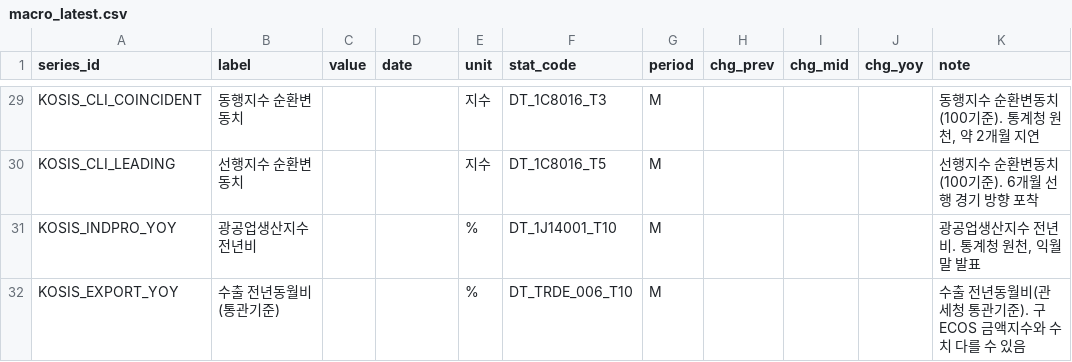
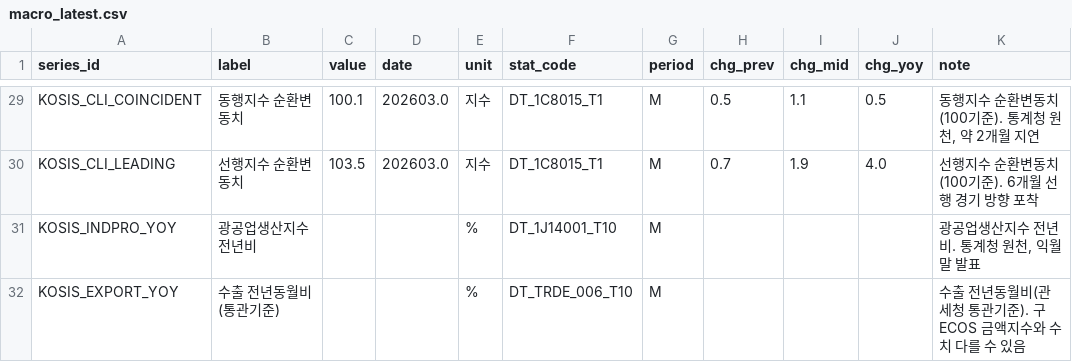
Before and after one commit to LEEYOUNGJIN-GIT/ecos-macro-review, a CSV file: data/macro_latest.csv, drawn as a sheet; only a part is shown, gaps mark what is left out; the diff covers the shown part only; the diff names each change by its address in the sheet, - before the commit and + after, or states it on an @@ line.

```diff
--- a/data/macro_latest.csv
+++ b/data/macro_latest.csv
-C29 (value): (empty)
+C29 (value): 100.1
-D29:D30 (date): (empty)
+D29:D30 (date): 202603.0
-F29 (stat_code): DT_1C8016_T3
+F29 (stat_code): DT_1C8015_T1
-H29 (chg_prev): (empty)
+H29 (chg_prev): 0.5
-I29 (chg_mid): (empty)
+I29 (chg_mid): 1.1
-J29 (chg_yoy): (empty)
+J29 (chg_yoy): 0.5
-C30 (value): (empty)
+C30 (value): 103.5
-F30 (stat_code): DT_1C8016_T5
+F30 (stat_code): DT_1C8015_T1
-H30 (chg_prev): (empty)
+H30 (chg_prev): 0.7
-I30 (chg_mid): (empty)
+I30 (chg_mid): 1.9
-J30 (chg_yoy): (empty)
+J30 (chg_yoy): 4.0
```
Also changed, not shown: 38 edited cells elsewhere in this file, data/kosis_latest.csv, 5 other files.
